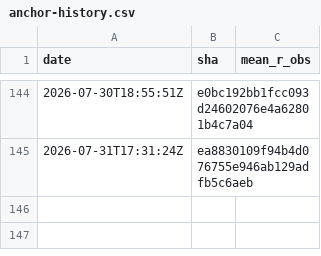
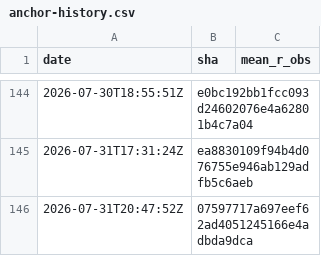
Before and after one commit to Differentiable-Electron-Crystallography/diffBloch, a CSV file: anchor-history.csv, drawn as a sheet; only a part is shown, gaps mark what is left out.

```diff
--- a/anchor-history.csv
+++ b/anchor-history.csv
@@ -145 +145,2 @@ date,sha,mean_r_obs
 2026-07-31T17:31:24Z,ea8830109f94b4d076755e946ab129adfb5c6aeb,
+2026-07-31T20:47:52Z,07597717a697eef62ad4051245166e4adbda9dca,
```
Also changed, not shown: 2 other files.
